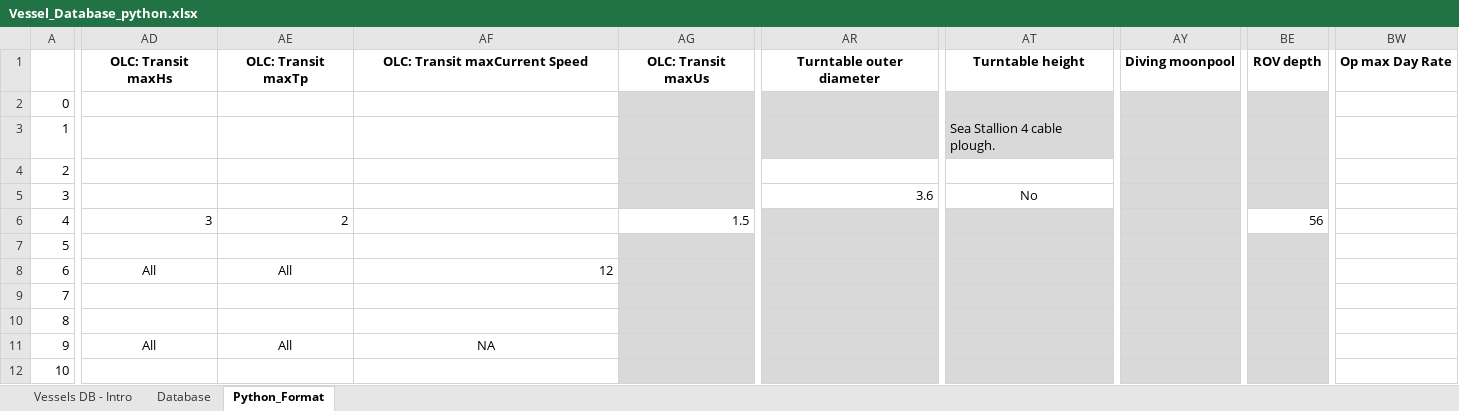
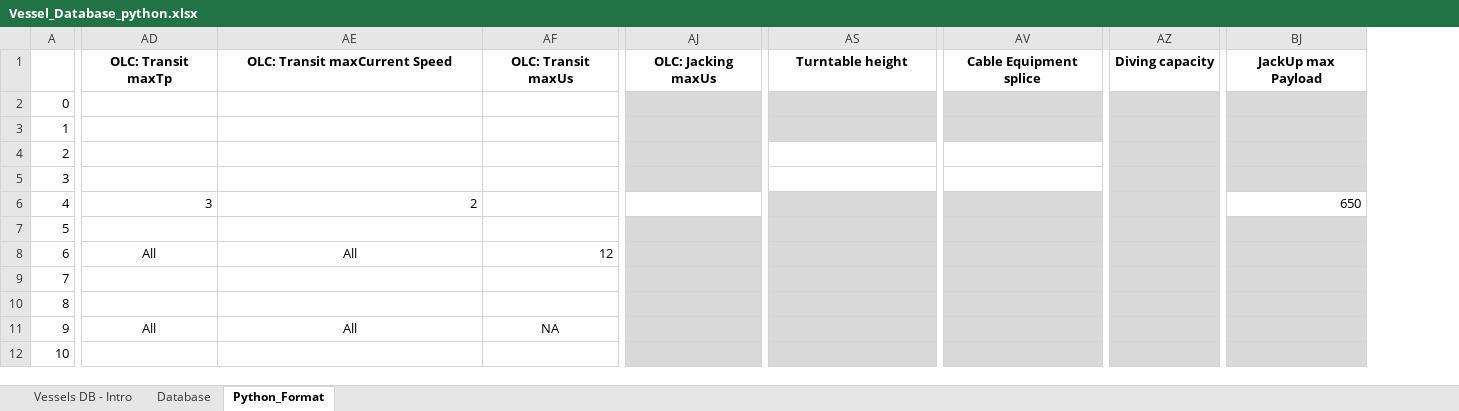
Before and after one commit to PauloCh/DTOcean-WP5, an Excel workbook: src/databases/Vessel_Database_python.xlsx, sheet Python_Format, drawn as a sheet; only a part is shown, gaps mark what is left out; values as stored, in another font and other column widths than the file's, no borders; removed rows and columns are numbered as before the commit, all else as after; rows hold the shown columns only; the diff covers the shown part only; the diff names each change by its address in the sheet, - before the commit and + after, or states it on an @@ line.

```diff
--- a/src/databases/Vessel_Database_python.xlsx (sheet Python_Format)
+++ b/src/databases/Vessel_Database_python.xlsx (sheet Python_Format)
-column AD, rows 6-11: 3 |  | All |  |  | All
+column AJ, empty
-column AR, row 5: 3.6
+column AV, empty
-column AY, empty
+column AZ, empty
-column BE, row 6: 56
+column BJ, row 6: 650
-column BW, empty
-row 1:  | OLC: Transit maxHs | OLC: Transit maxTp | OLC: Transit maxCurrent Speed | OLC: Transit maxUs | Turntable outer diameter | Turntable height | Diving moonpool | ROV depth | Op max Day Rate
+row 1:  | OLC: Transit maxTp | OLC: Transit maxCurrent Speed | OLC: Transit maxUs | OLC: Jacking maxUs | Turntable height | Cable Equipment splice | Diving capacity | JackUp max Payload
-AF2:AF5 fill: #D9D9D9
+AF2:AF5 fill: none
-AS3: Sea Stallion 4 cable plough.
+AS3: (empty)
-AS5: No
+AS5: (empty)
-AD6: 2
+AD6: 3
-AE6: (empty)
+AE6: 2
-AF6: 1.5
+AF6: (empty)
-AF7:AF12 fill: #D9D9D9
+AF7:AF12 fill: none
-AE8: 12
+AE8: All
-AE8 alignment: right
+AE8 alignment: center
-AF8: (empty)
+AF8: 12
-AE11: NA
+AE11: All
-AF11: (empty)
+AF11: NA
```
Also changed, not shown: 41 edited cells and cell formats elsewhere in this sheet, 4 other files.
